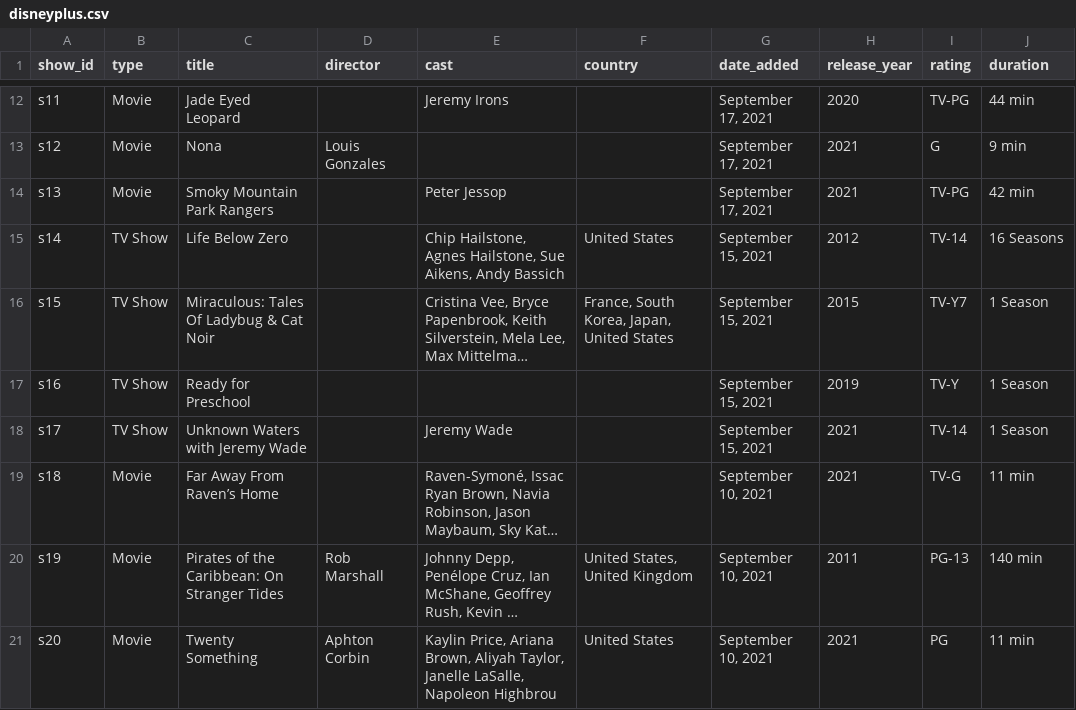
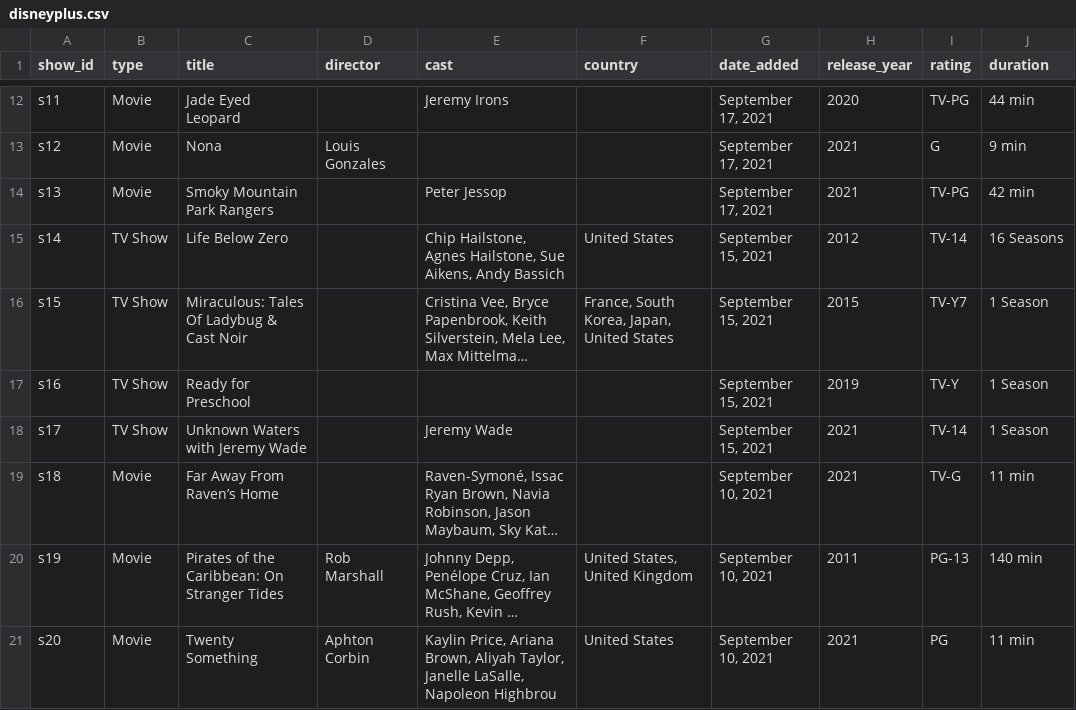
Before and after one commit to BrunoMaximo03/TP2, a CSV file: tmp/disneyplus.csv, drawn as a sheet; only a part is shown, gaps mark what is left out; long unchanged cells end in …; the diff names each change by its address in the sheet, - before the commit and + after, or states it on an @@ line.

Commit message:
CSV

```diff
--- a/tmp/disneyplus.csv
+++ b/tmp/disneyplus.csv
-C16 (title): Miraculous: Tales Of Ladybug & Cat Noir
+C16 (title): Miraculous: Tales Of Ladybug & Cast Noir
```
